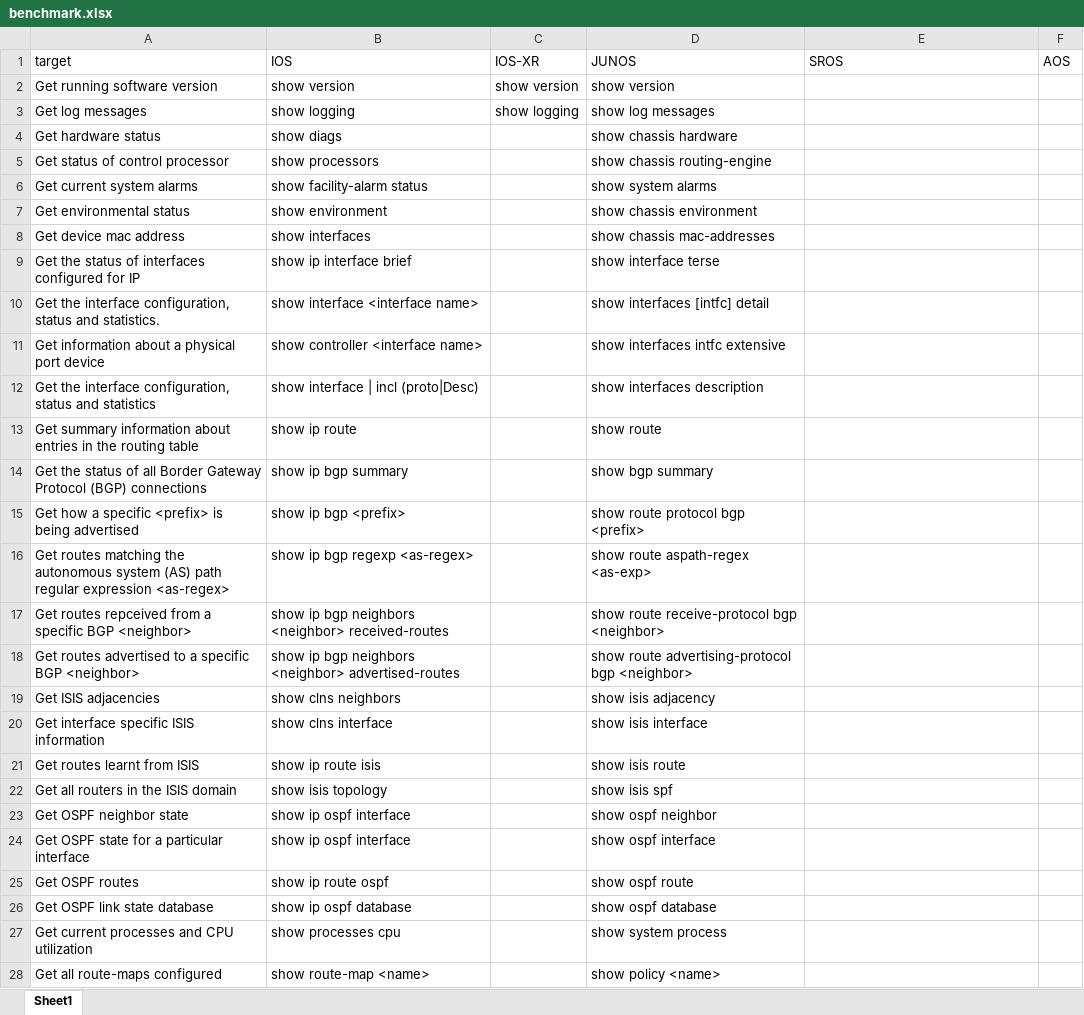
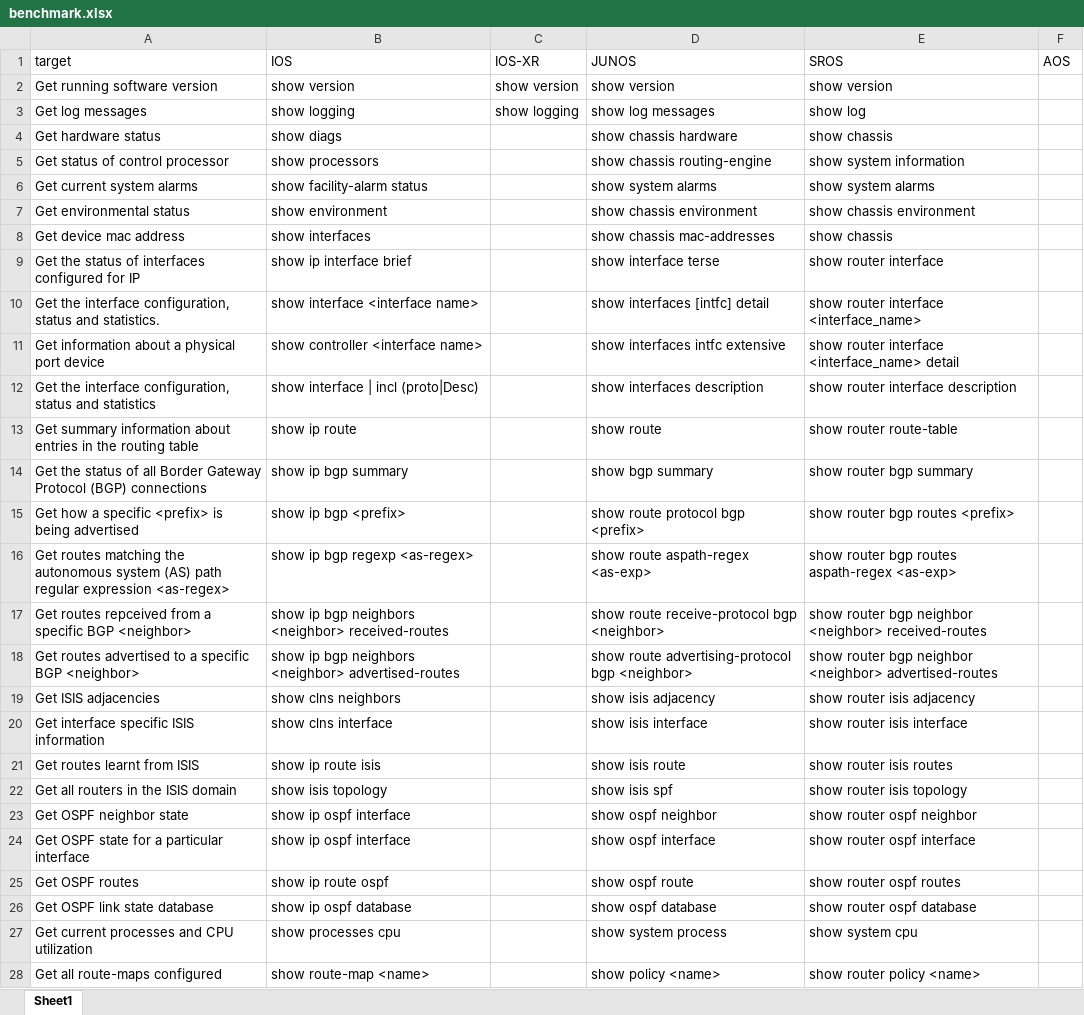
Before and after one commit to javier-antich/llm-nok-benchmark, an Excel workbook: benchmarks/benchmark.xlsx, sheet Sheet1, drawn as a sheet; only a part is shown; values as stored, in another font and other column widths than the file's, no borders; the diff covers the shown part only; the diff names each change by its address in the sheet, - before the commit and + after, or states it on an @@ line.

```diff
--- a/benchmarks/benchmark.xlsx (sheet Sheet1)
+++ b/benchmarks/benchmark.xlsx (sheet Sheet1)
-E2 (SROS): (empty)
+E2 (SROS): show version
-E3 (SROS): (empty)
+E3 (SROS): show log
-E4 (SROS): (empty)
+E4 (SROS): show chassis
-E5 (SROS): (empty)
+E5 (SROS): show system information
-E6 (SROS): (empty)
+E6 (SROS): show system alarms
-E7 (SROS): (empty)
+E7 (SROS): show chassis environment
-E8 (SROS): (empty)
+E8 (SROS): show chassis
-E9 (SROS): (empty)
+E9 (SROS): show router interface
-E10 (SROS): (empty)
+E10 (SROS): show router interface <interface_name>
-E11 (SROS): (empty)
+E11 (SROS): show router interface <interface_name> detail
-E12 (SROS): (empty)
+E12 (SROS): show router interface description
-E13 (SROS): (empty)
+E13 (SROS): show router route-table
-E14 (SROS): (empty)
+E14 (SROS): show router bgp summary
-E15 (SROS): (empty)
+E15 (SROS): show router bgp routes <prefix>
-E16 (SROS): (empty)
+E16 (SROS): show router bgp routes aspath-regex <as-exp>
-E17 (SROS): (empty)
+E17 (SROS): show router bgp neighbor <neighbor> received-routes
-E18 (SROS): (empty)
+E18 (SROS): show router bgp neighbor <neighbor> advertised-routes
-E19 (SROS): (empty)
+E19 (SROS): show router isis adjacency
-E20 (SROS): (empty)
+E20 (SROS): show router isis interface
-E21 (SROS): (empty)
+E21 (SROS): show router isis routes
-E22 (SROS): (empty)
+E22 (SROS): show router isis topology
-E23 (SROS): (empty)
+E23 (SROS): show router ospf neighbor
-E24 (SROS): (empty)
+E24 (SROS): show router ospf interface
-E25 (SROS): (empty)
+E25 (SROS): show router ospf routes
-E26 (SROS): (empty)
+E26 (SROS): show router ospf database
-E27 (SROS): (empty)
+E27 (SROS): show system cpu
-E28 (SROS): (empty)
+E28 (SROS): show router policy <name>
```
Also changed, not shown: 2 edited cells elsewhere in this sheet, 4 other files.
